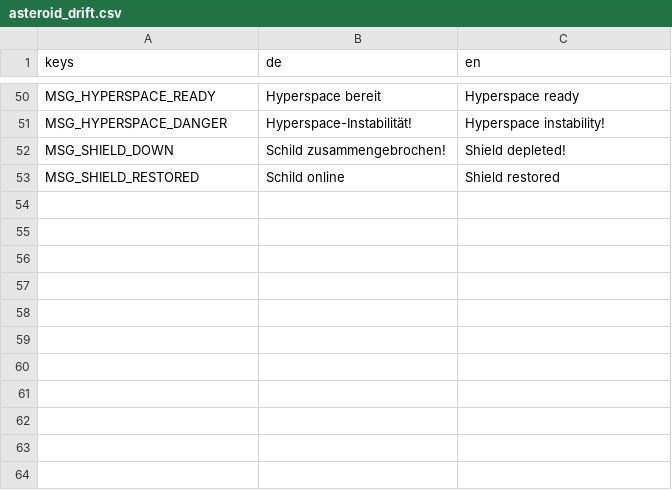
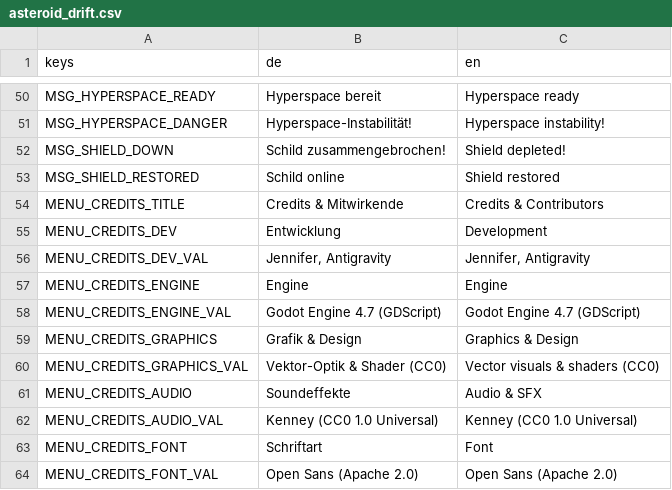
Before and after one commit to ChobitsChii/games, a CSV file: asteroid_drift/i18n/asteroid_drift.csv, drawn as a sheet; only a part is shown, gaps mark what is left out; the diff names each change by its address in the sheet, - before the commit and + after, or states it on an @@ line.

Commit message:
fix(asteroid_drift): freeze gameplay in pause menu and populate credits screen

```diff
--- a/asteroid_drift/i18n/asteroid_drift.csv
+++ b/asteroid_drift/i18n/asteroid_drift.csv
+row 54: MENU_CREDITS_TITLE | Credits & Mitwirkende | Credits & Contributors
+row 55: MENU_CREDITS_DEV | Entwicklung | Development
+row 56: MENU_CREDITS_DEV_VAL | Jennifer, Antigravity | Jennifer, Antigravity
+row 57: MENU_CREDITS_ENGINE | Engine | Engine
+row 58: MENU_CREDITS_ENGINE_VAL | Godot Engine 4.7 (GDScript) | Godot Engine 4.7 (GDScript)
+row 59: MENU_CREDITS_GRAPHICS | Grafik & Design | Graphics & Design
+row 60: MENU_CREDITS_GRAPHICS_VAL | Vektor-Optik & Shader (CC0) | Vector visuals & shaders (CC0)
+row 61: MENU_CREDITS_AUDIO | Soundeffekte | Audio & SFX
+row 62: MENU_CREDITS_AUDIO_VAL | Kenney (CC0 1.0 Universal) | Kenney (CC0 1.0 Universal)
+row 63: MENU_CREDITS_FONT | Schriftart | Font
+row 64: MENU_CREDITS_FONT_VAL | Open Sans (Apache 2.0) | Open Sans (Apache 2.0)
```
Also changed, not shown: 4 other files.
